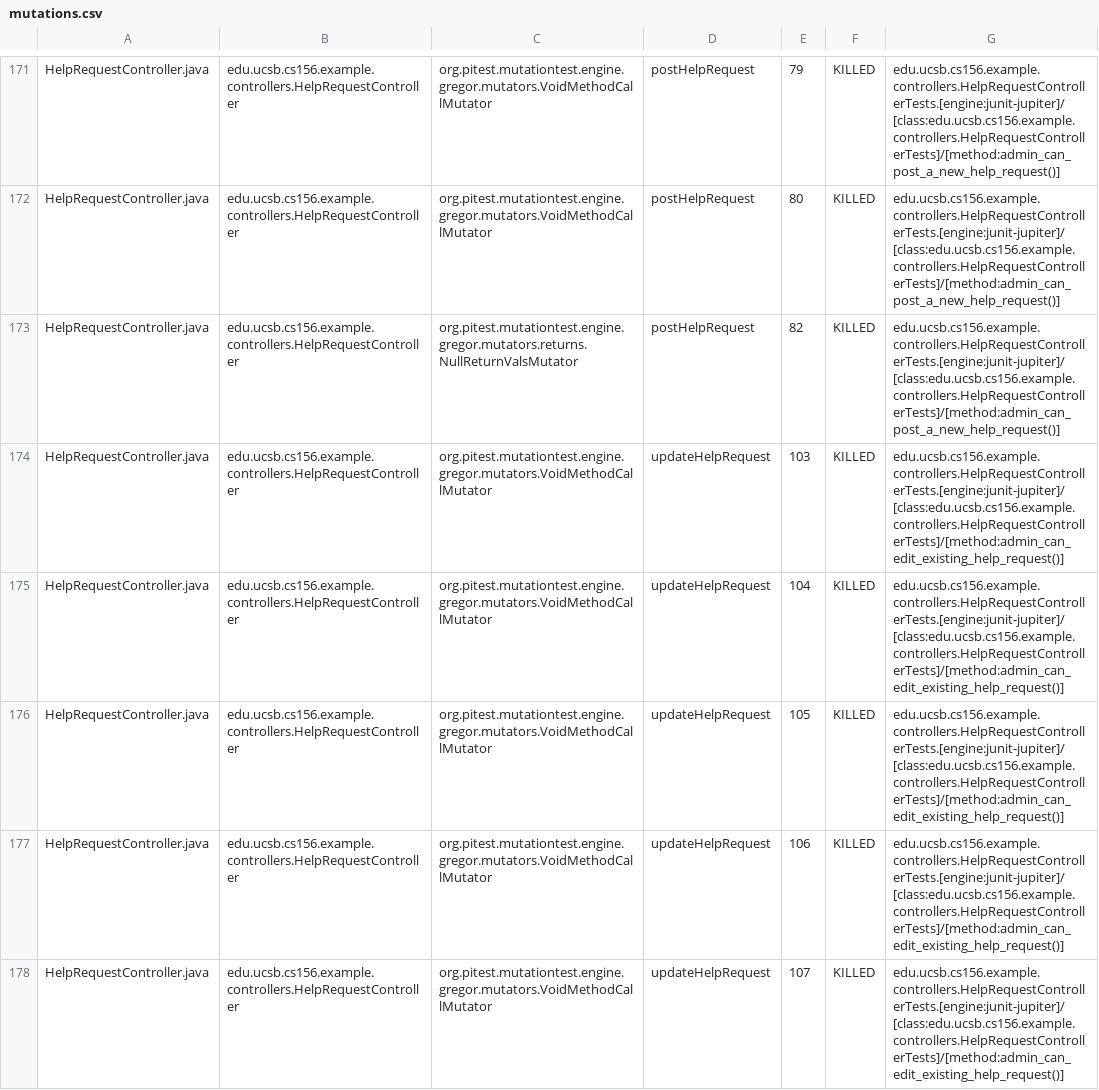
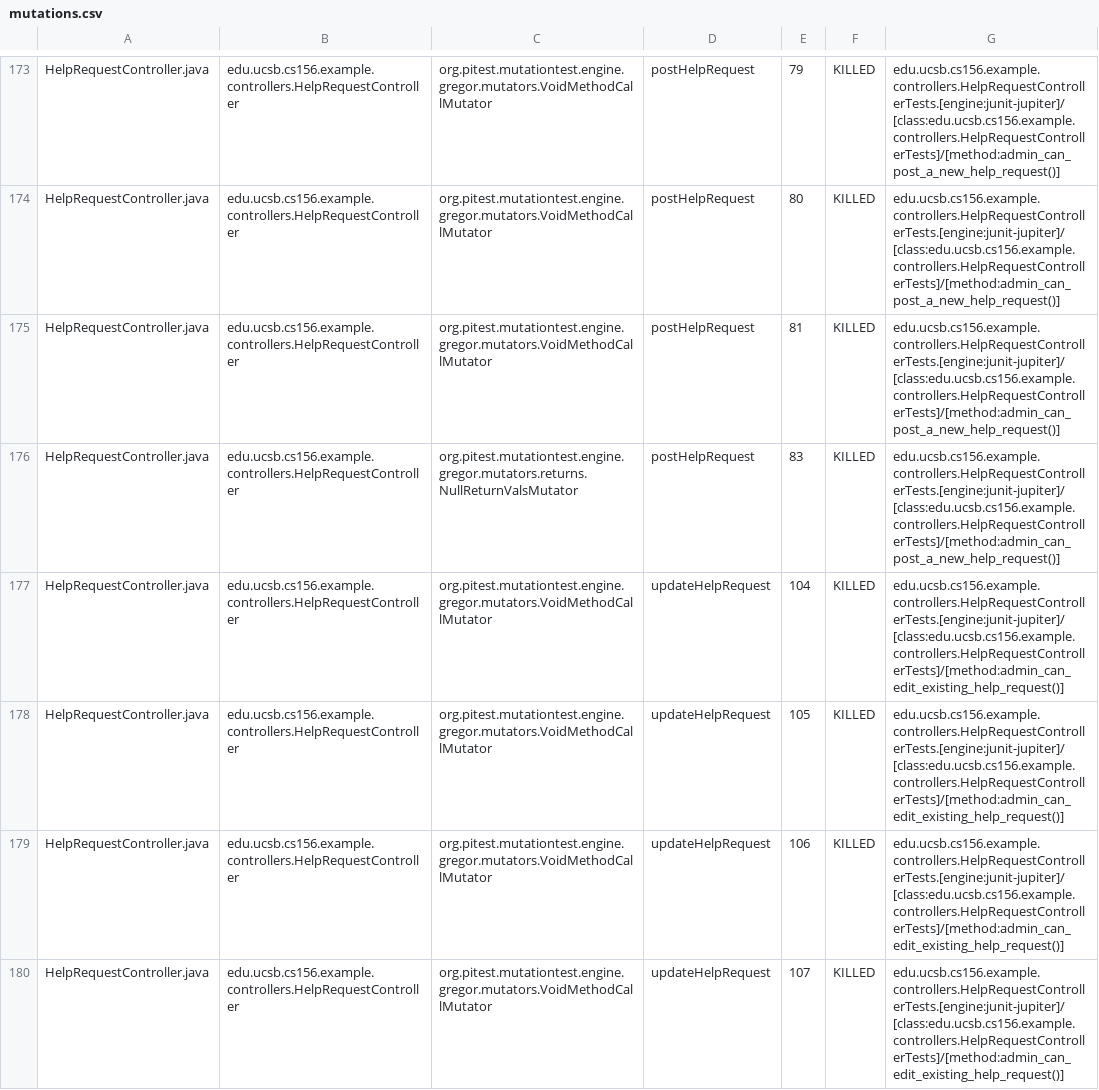
Before and after one commit to ucsb-cs156-f26/team01-f26-10, a CSV file: pitest/mutations.csv, drawn as a sheet; only a part is shown, gaps mark what is left out; the diff covers the shown part only.

Commit message:
Deploying to gh-pages from @ ucsb-cs156-f26/team01-f26-10@cb36a12039f4f8ec0325d2338fd948b92a45142b 🚀

```diff
--- a/pitest/mutations.csv
+++ b/pitest/mutations.csv
@@ -172,4 +174,4 @@ HelpRequestController.java,edu.ucsb.cs156.example.controllers.HelpRequestControl
 HelpRequestController.java,edu.ucsb.cs156.example.controllers.HelpRequestController,org.pitest.mutationtest.engine.gregor.mutators.VoidMethodCallMutator,postHelpRequest,80,KILLED,edu.ucsb.cs156.example.controllers.HelpRequestControllerTests.[engine:junit-jupiter]/[class:edu.ucsb.cs156.example.controllers.HelpRequestControllerTests]/[method:admin_can_post_a_new_help_request()]
-HelpRequestController.java,edu.ucsb.cs156.example.controllers.HelpRequestController,org.pitest.mutationtest.engine.gregor.mutators.returns.NullReturnValsMutator,postHelpRequest,82,KILLED,edu.ucsb.cs156.example.controllers.HelpRequestControllerTests.[engine:junit-jupiter]/[class:edu.ucsb.cs156.example.controllers.HelpRequestControllerTests]/[method:admin_can_post_a_new_help_request()]
-HelpRequestController.java,edu.ucsb.cs156.example.controllers.HelpRequestController,org.pitest.mutationtest.engine.gregor.mutators.VoidMethodCallMutator,updateHelpRequest,103,KILLED,edu.ucsb.cs156.example.controllers.HelpRequestControllerTests.[engine:junit-jupiter]/[class:edu.ucsb.cs156.example.controllers.HelpRequestControllerTests]/[method:admin_can_edit_existing_help_request()]
+HelpRequestController.java,edu.ucsb.cs156.example.controllers.HelpRequestController,org.pitest.mutationtest.engine.gregor.mutators.VoidMethodCallMutator,postHelpRequest,81,KILLED,edu.ucsb.cs156.example.controllers.HelpRequestControllerTests.[engine:junit-jupiter]/[class:edu.ucsb.cs156.example.controllers.HelpRequestControllerTests]/[method:admin_can_post_a_new_help_request()]
+HelpRequestController.java,edu.ucsb.cs156.example.controllers.HelpRequestController,org.pitest.mutationtest.engine.gregor.mutators.returns.NullReturnValsMutator,postHelpRequest,83,KILLED,edu.ucsb.cs156.example.controllers.HelpRequestControllerTests.[engine:junit-jupiter]/[class:edu.ucsb.cs156.example.controllers.HelpRequestControllerTests]/[method:admin_can_post_a_new_help_request()]
 HelpRequestController.java,edu.ucsb.cs156.example.controllers.HelpRequestController,org.pitest.mutationtest.engine.gregor.mutators.VoidMethodCallMutator,updateHelpRequest,104,KILLED,edu.ucsb.cs156.example.controllers.HelpRequestControllerTests.[engine:junit-jupiter]/[class:edu.ucsb.cs156.example.controllers.HelpRequestControllerTests]/[method:admin_can_edit_existing_help_request()]
```
Also changed, not shown: 3 added rows and 14 edited cells elsewhere in this file, 25 other files.
